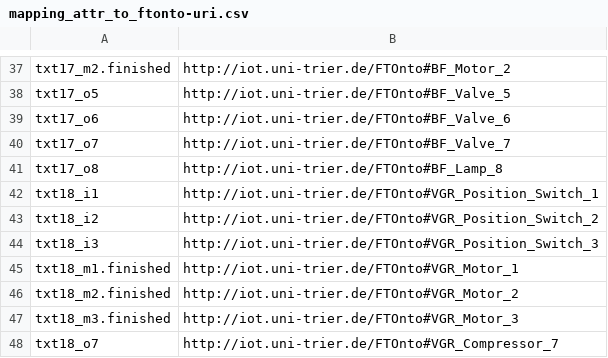
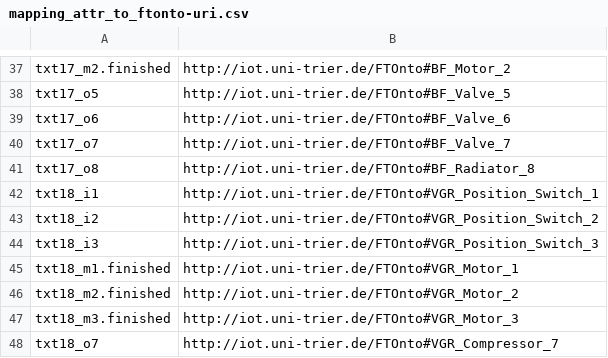
Before and after one commit to PredM/SimSiamDistanceBasedAnomaly, a CSV file: data/training_data/mapping_attr_to_ftonto-uri.csv, drawn as a sheet; only a part is shown, gaps mark what is left out.

```diff
--- a/data/training_data/mapping_attr_to_ftonto-uri.csv
+++ b/data/training_data/mapping_attr_to_ftonto-uri.csv
@@ -40,3 +40,3 @@ txt17_o6;http://iot.uni-trier.de/FTOnto#BF_Valve_6
 txt17_o7;http://iot.uni-trier.de/FTOnto#BF_Valve_7
-txt17_o8;http://iot.uni-trier.de/FTOnto#BF_Lamp_8
+txt17_o8;http://iot.uni-trier.de/FTOnto#BF_Radiator_8
 txt18_i1;http://iot.uni-trier.de/FTOnto#VGR_Position_Switch_1
```
Also changed, not shown: 26 other files.
